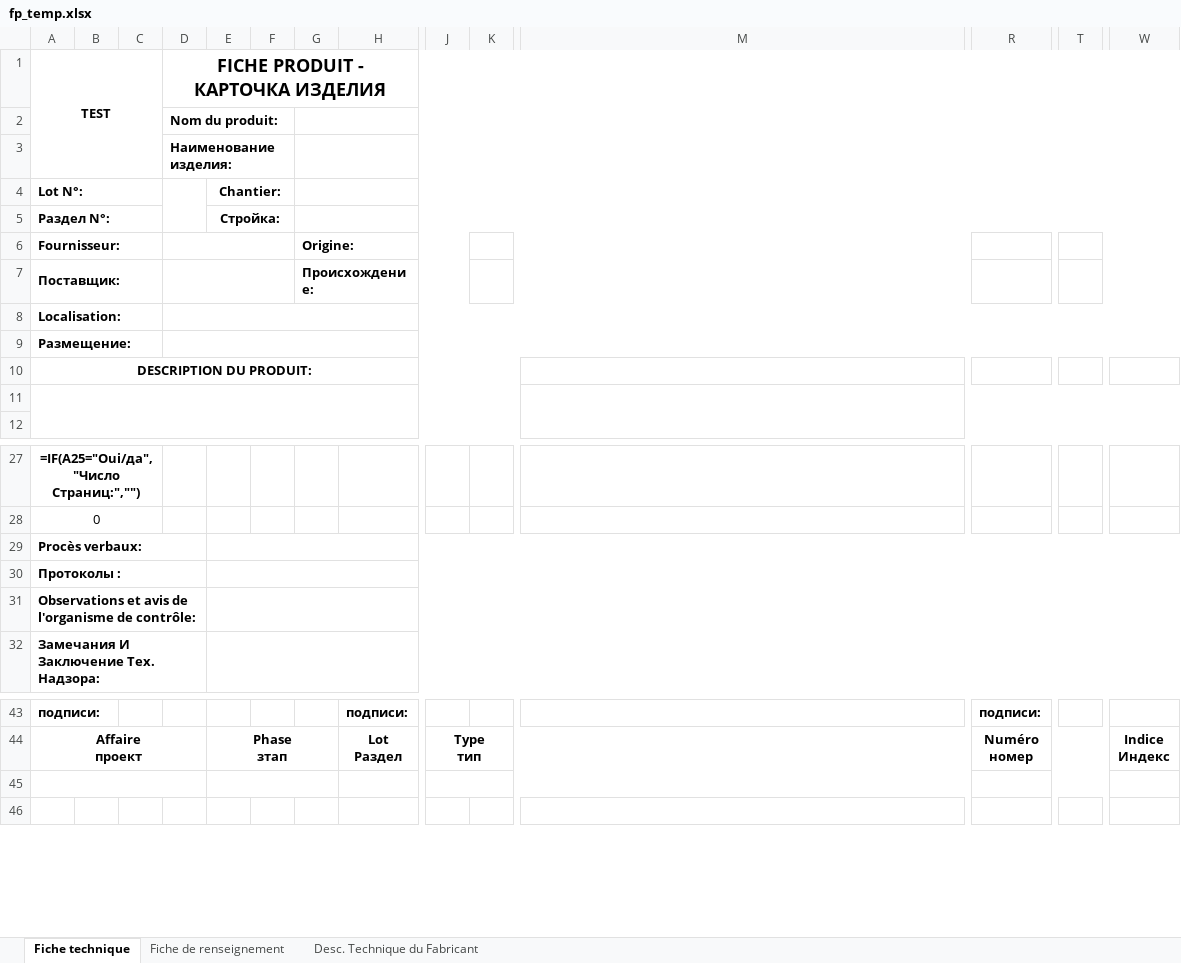
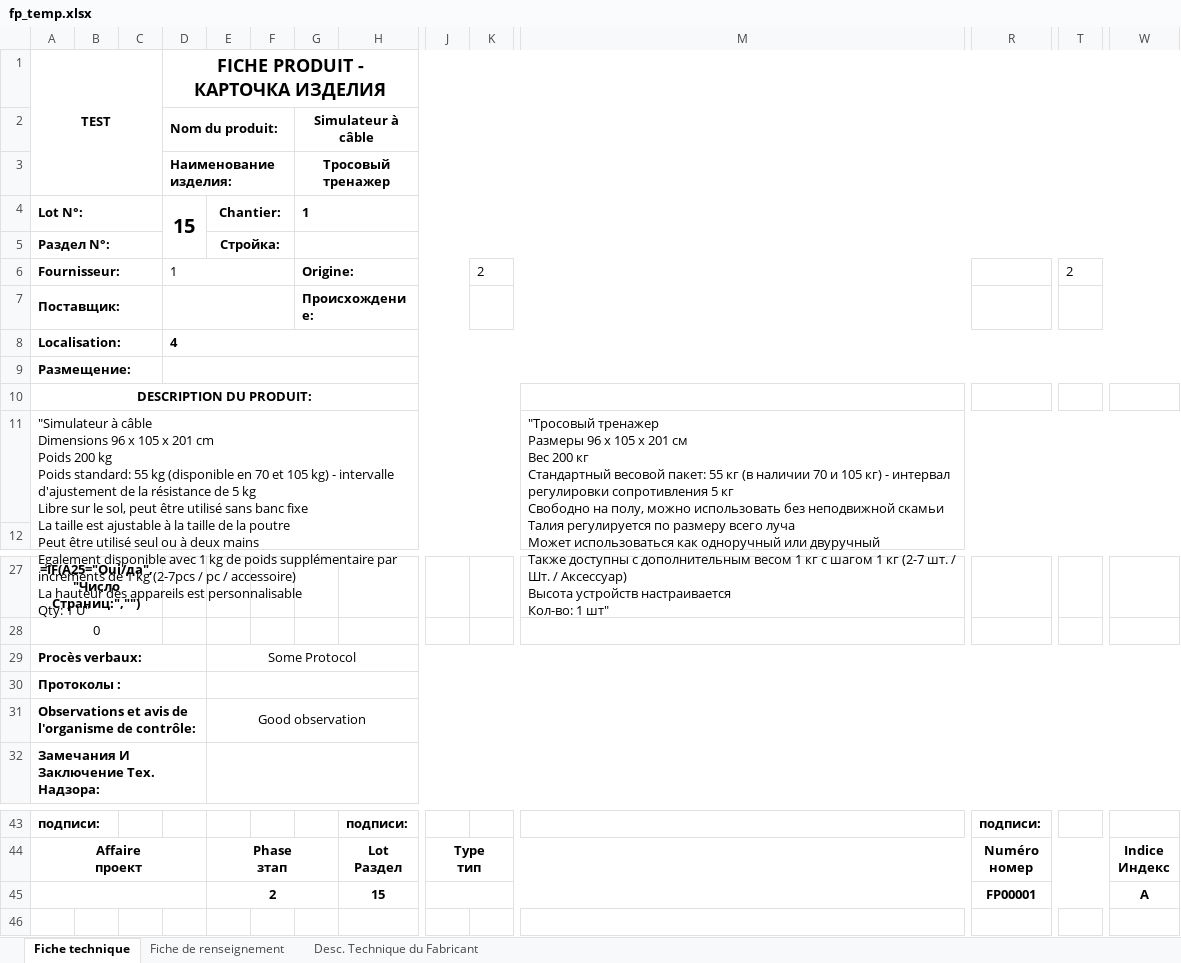
Before and after one commit to amanmyrats/fiche-produit, an Excel workbook: media/excel_template/fp_temp.xlsx, sheet Fiche technique, drawn as a sheet; only a part is shown, gaps mark what is left out; values as stored, in another font and other column widths than the file's, no borders; formulas without a stored value are shown as written; charts and pictures and conditional formats not drawn; rows hold the shown columns only; ↵ is a line break in a cell; the diff names each change by its address in the sheet, - before the commit and + after, or states it on an @@ line.

```diff
--- a/media/excel_template/fp_temp.xlsx (sheet Fiche technique)
+++ b/media/excel_template/fp_temp.xlsx (sheet Fiche technique)
-G2: (empty)
+G2: Simulateur à câble
-G3: (empty)
+G3: Тросовый тренажер
-D4: (empty)
+D4: 15
-G4: (empty)
+G4: 1
-D6: (empty)
+D6: 1
-K6: (empty)
+K6: 2
-T6: (empty)
+T6: 2
-D8: (empty)
+D8: 4
-row 11: (empty)
+row 11: "Simulateur à câble ↵ Dimensions 96 x 105 x 201 cm ↵ Poids 200 kg ↵ Poids standard: 55 kg (disponible en 70 et 105 kg) - intervalle d'ajustement de la résistance de 5 kg ↵ Libre sur le sol, peut être utilisé sans banc fixe ↵ La taille est ajustable à la taille de la poutre ↵ Peut être utilisé seul ou à deux mains ↵ Egalement disponible avec 1 kg de poids supplémentaire par incréments de 1 kg (2-7pcs / pc / accessoire) ↵ La hauteur des appareils est personnalisable ↵ Qty: 1 U" |  |  |  |  |  |  |  |  |  | "Тросовый тренажер ↵ Размеры 96 х 105 х 201 см ↵ Вес 200 кг ↵ Стандартный весовой пакет: 55 кг (в наличии 70 и 105 кг) - интервал регулировки сопротивления 5 кг ↵ Свободно на полу, можно использовать без неподвижной скамьи ↵ Талия регулируется по размеру всего луча ↵ Может использоваться как одноручный или двуручный ↵ Также доступны с дополнительным весом 1 кг с шагом 1 кг (2-7 шт. / Шт. / Аксессуар) ↵ Высота устройств настраивается ↵ Кол-во: 1 шт"
-E29: (empty)
+E29: Some Protocol
-E31: (empty)
+E31: Good observation
-row 45: (empty)
+row 45:  |  |  |  | 2 |  |  | 15 |  |  |  | FP00001 |  | A
```
Also changed, not shown: charts or pictures, 5 other files.
